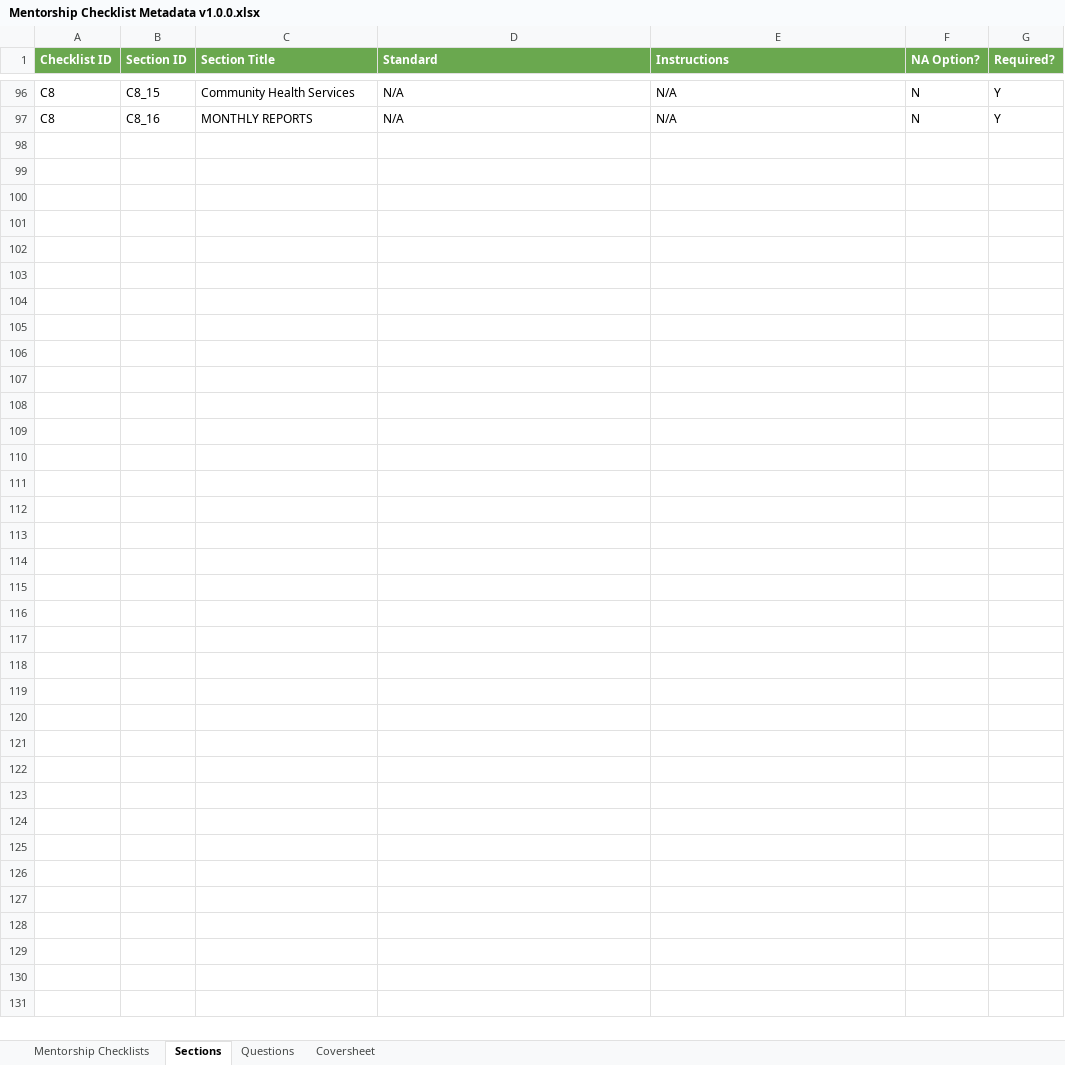
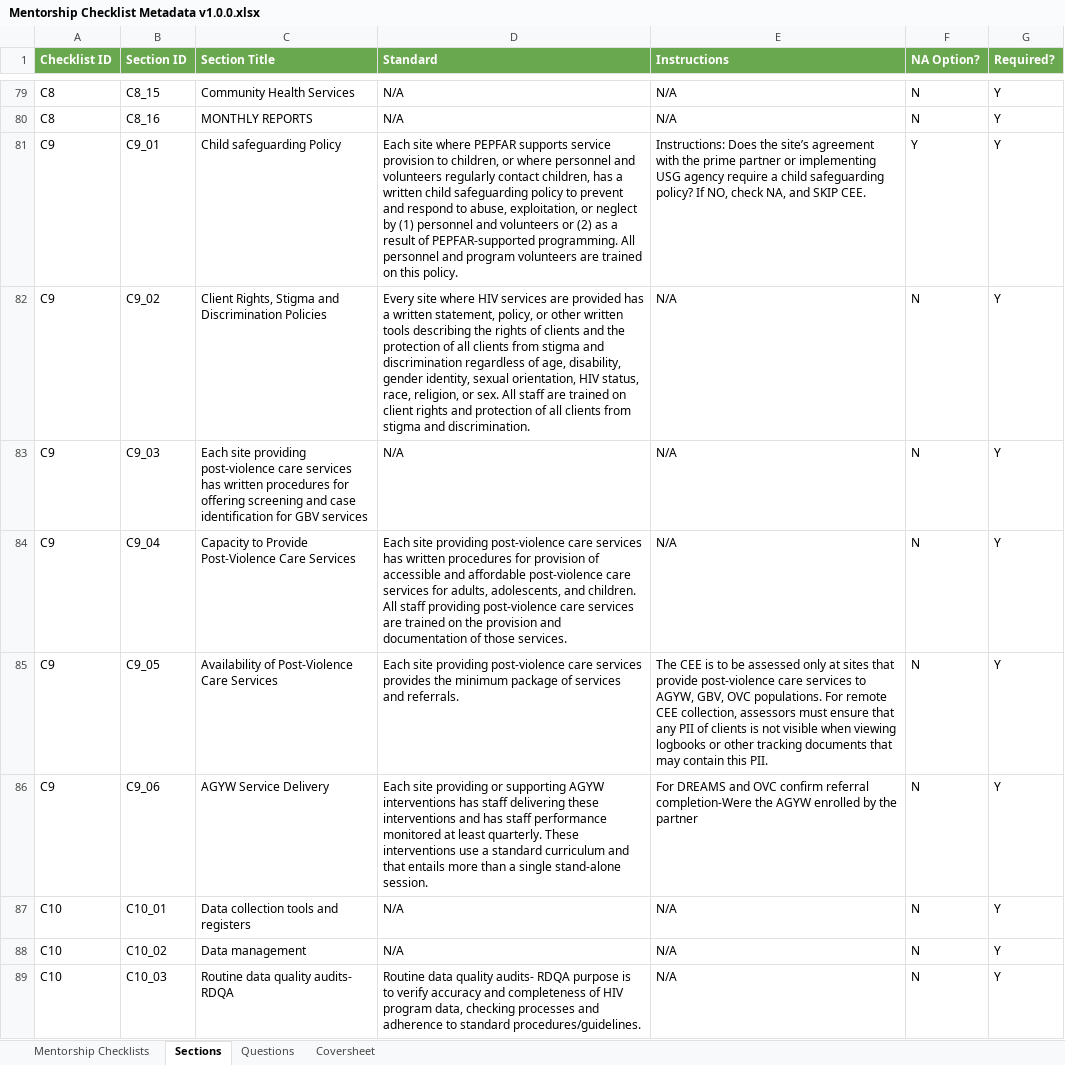
Before and after one commit to savannahghi/mentorship-xls-form, an Excel workbook: resources/Mentorship Checklist Metadata v1.0.0.xlsx, sheet Sections, drawn as a sheet; only a part is shown, gaps mark what is left out; values as stored, in another font and other column widths than the file's, no borders; charts and pictures not drawn; the diff covers the shown part only; the diff names each change by its address in the sheet, - before the commit and + after, or states it on an @@ line.

```diff
--- a/resources/Mentorship Checklist Metadata v1.0.0.xlsx (sheet Sections)
+++ b/resources/Mentorship Checklist Metadata v1.0.0.xlsx (sheet Sections)
+row 81: C9 | C9_01 | Child safeguarding Policy | Each site where PEPFAR supports service provision to children, or where personnel and volunteers regularly contact children, has a written child safeguarding policy to prevent and respond to abuse, exploitation, or neglect by (1) personnel and volunteers or (2) as a result of PEPFAR-supported programming. All personnel and program volunteers are trained on this policy. | Instructions: Does the site’s agreement with the prime partner or implementing USG agency require a child safeguarding policy? If NO, check NA, and SKIP CEE. | Y | Y
+row 82: C9 | C9_02 | Client Rights, Stigma and Discrimination Policies | Every site where HIV services are provided has a written statement, policy, or other written tools describing the rights of clients and the protection of all clients from stigma and discrimination regardless of age, disability, gender identity, sexual orientation, HIV status, race, religion, or sex. All staff are trained on client rights and protection of all clients from stigma and discrimination. | N/A | N | Y
+row 83: C9 | C9_03 | Each site providing post-violence care services has written procedures for offering screening and case identification for GBV services | N/A | N/A | N | Y
+row 84: C9 | C9_04 | Capacity to Provide Post-Violence Care Services | Each site providing post-violence care services has written procedures for provision of accessible and affordable post-violence care services for adults, adolescents, and children. All staff providing post-violence care services are trained on the provision and documentation of those services. | N/A | N | Y
+row 85: C9 | C9_05 | Availability of Post-Violence Care Services | Each site providing post-violence care services provides the minimum package of services and referrals. | The CEE is to be assessed only at sites that provide post-violence care services to AGYW, GBV, OVC populations. For remote CEE collection, assessors must ensure that any PII of clients is not visible when viewing logbooks or other tracking documents that may contain this PII. | N | Y
+row 86: C9 | C9_06 | AGYW Service Delivery | Each site providing or supporting AGYW interventions has staff delivering these interventions and has staff performance monitored at least quarterly. These interventions use a standard curriculum and that entails more than a single stand-alone session. | For DREAMS and OVC confirm referral completion-Were the AGYW enrolled by the partner | N | Y
+row 87: C10 | C10_01 | Data collection tools and registers | N/A | N/A | N | Y
+row 88: C10 | C10_02 | Data management | N/A | N/A | N | Y
+row 89: C10 | C10_03 | Routine data quality audits- RDQA | Routine data quality audits- RDQA purpose is to verify accuracy and completeness of HIV program data, checking processes and adherence to standard procedures/guidelines. | N/A | N | Y
```
Also changed, not shown: 11 added rows, 19 removed rows and 16 edited cells elsewhere in this sheet, sheet Questions, sheet Mentorship Checklists, 21 other files.
